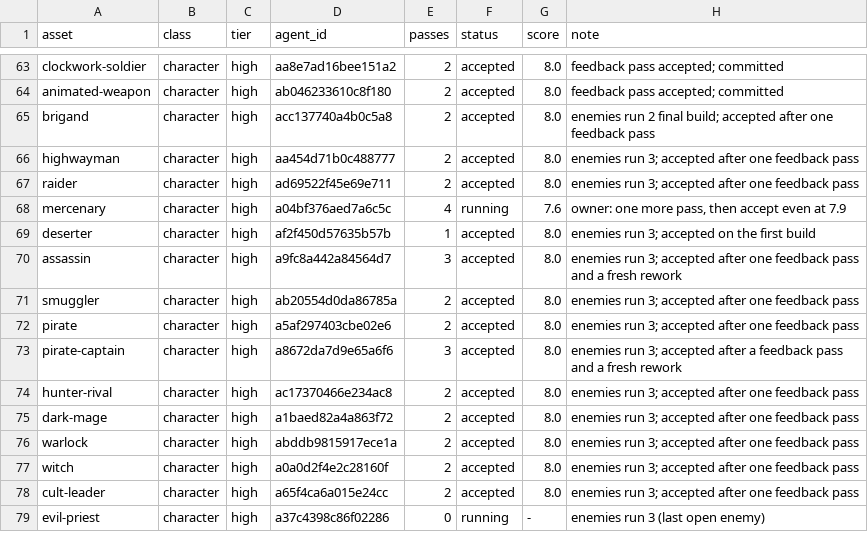
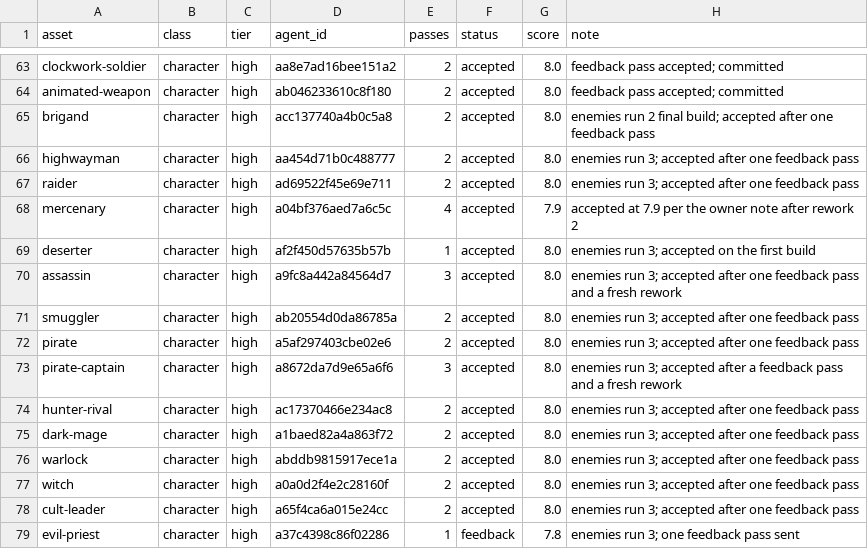
Before and after one commit to bodangren/advantage-forge, a TSV file: bench/sonnet/state.tsv, drawn as a sheet; only a part is shown, gaps mark what is left out.

```diff
--- a/bench/sonnet/state.tsv
+++ b/bench/sonnet/state.tsv
@@ -67,3 +67,3 @@ highwayman	character	high	aa454d71b0c488777	2	accepted	8.0	enemies run 3; accept
 raider	character	high	ad69522f45e69e711	2	accepted	8.0	enemies run 3; accepted after one feedback pass
-mercenary	character	high	a04bf376aed7a6c5c	4	running	7.6	owner: one more pass, then accept even at 7.9
+mercenary	character	high	a04bf376aed7a6c5c	4	accepted	7.9	accepted at 7.9 per the owner note after rework 2
 deserter	character	high	af2f450d57635b57b	1	accepted	8.0	enemies run 3; accepted on the first build
@@ -78,2 +78,2 @@ witch	character	high	a0a0d2f4e2c28160f	2	accepted	8.0	enemies run 3; accepted af
 cult-leader	character	high	a65f4ca6a015e24cc	2	accepted	8.0	enemies run 3; accepted after one feedback pass
-evil-priest	character	high	a37c4398c86f02286	0	running	-	enemies run 3 (last open enemy)
+evil-priest	character	high	a37c4398c86f02286	1	feedback	7.8	enemies run 3; one feedback pass sent
```
Also changed, not shown: bench/sonnet/log.tsv, 2 other files.
